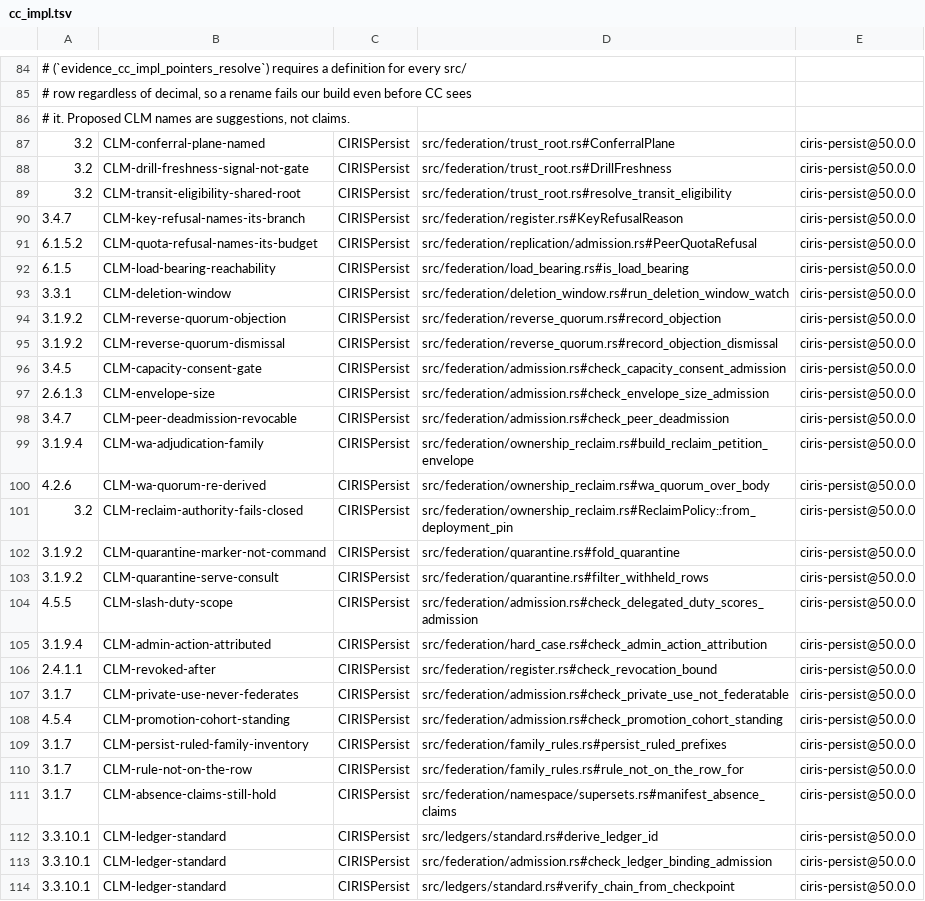
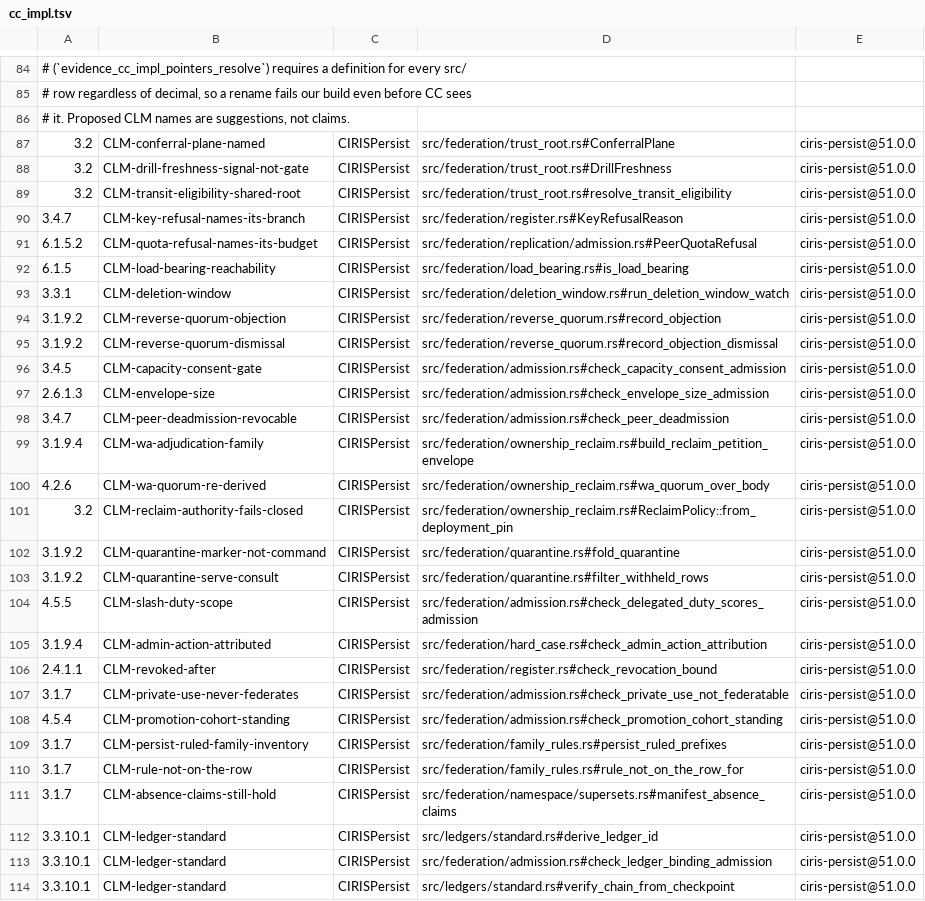
Before and after one commit to CIRISAI/CIRISPersist, a TSV file: evidence/cc_impl.tsv, drawn as a sheet; only a part is shown, gaps mark what is left out; the diff covers the shown part only; the diff names each change by its address in the sheet, - before the commit and + after, or states it on an @@ line.

```diff
--- a/evidence/cc_impl.tsv
+++ b/evidence/cc_impl.tsv
-E87:E114: ciris-persist@50.0.0
+E87:E114: ciris-persist@51.0.0
```
Also changed, not shown: 119 edited cells elsewhere in this file, 8 other files.
